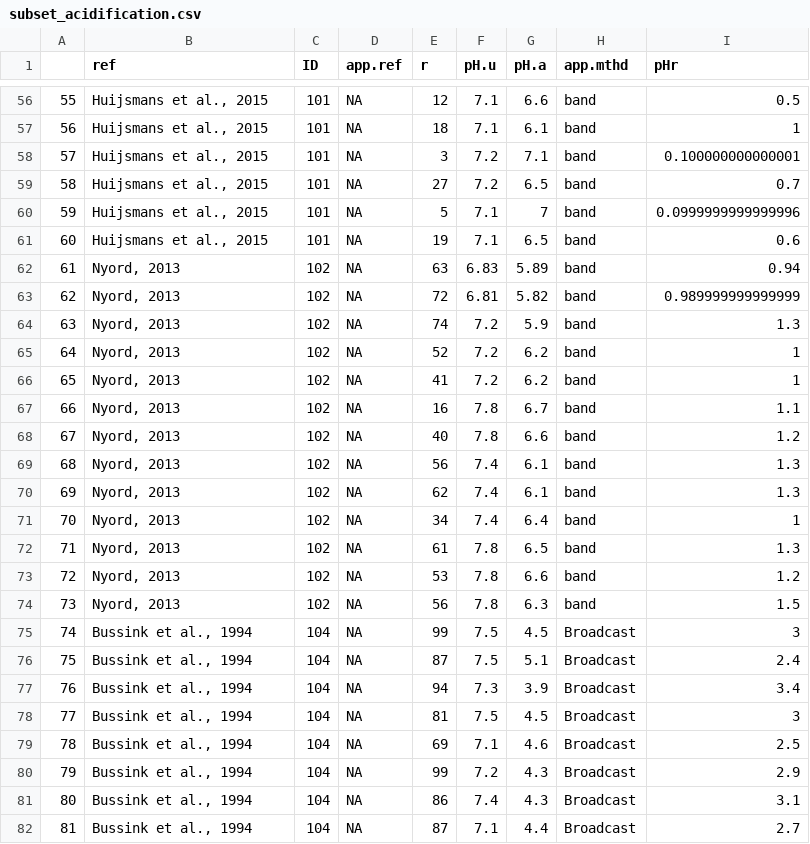
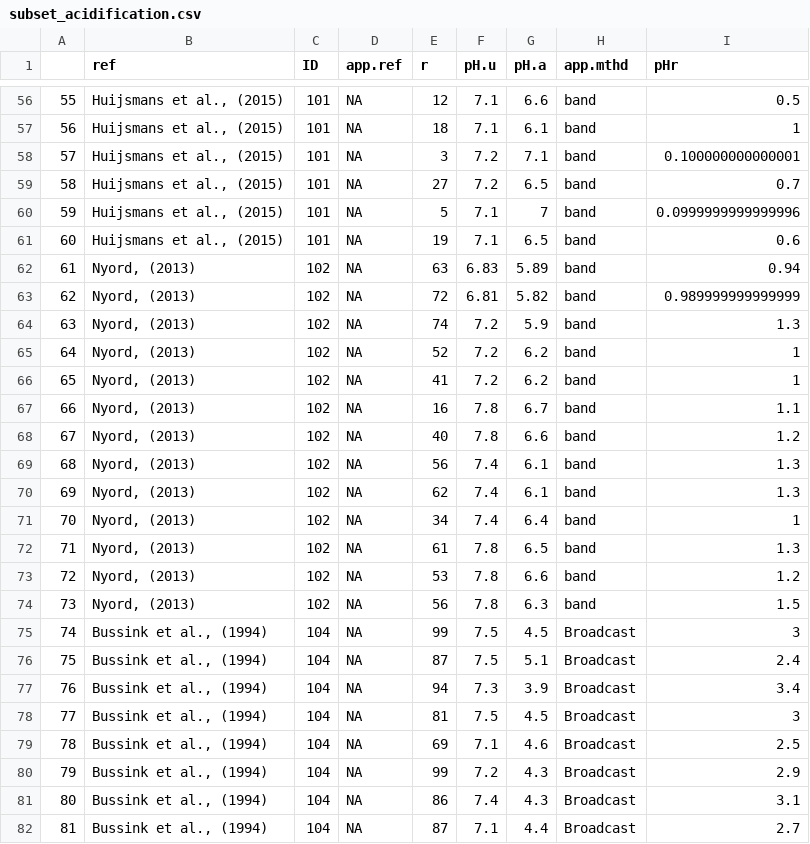
Before and after one commit to AU-BCE-EE/GD-NH3, a CSV file: chapter_7/reductions-lit/output/subset_acidification.csv, drawn as a sheet; only a part is shown, gaps mark what is left out; the diff covers the shown part only.

```diff
--- a/chapter_7/reductions-lit/output/subset_acidification.csv
+++ b/chapter_7/reductions-lit/output/subset_acidification.csv
@@ -56,27 +56,27 @@
-"55","Huijsmans et al., 2015",101,NA,12,"7.1",6.6,"band",0.5
-"56","Huijsmans et al., 2015",101,NA,18,"7.1",6.1,"band",1
-"57","Huijsmans et al., 2015",101,NA,3,"7.2",7.1,"band",0.100000000000001
-"58","Huijsmans et al., 2015",101,NA,27,"7.2",6.5,"band",0.7
-"59","Huijsmans et al., 2015",101,NA,5,"7.1",7,"band",0.0999999999999996
-"60","Huijsmans et al., 2015",101,NA,19,"7.1",6.5,"band",0.6
-"61","Nyord, 2013",102,NA,63,"6.83",5.89,"band",0.94
-"62","Nyord, 2013",102,NA,72,"6.81",5.82,"band",0.989999999999999
-"63","Nyord, 2013",102,NA,74,"7.2",5.9,"band",1.3
-"64","Nyord, 2013",102,NA,52,"7.2",6.2,"band",1
-"65","Nyord, 2013",102,NA,41,"7.2",6.2,"band",1
-"66","Nyord, 2013",102,NA,16,"7.8",6.7,"band",1.1
-"67","Nyord, 2013",102,NA,40,"7.8",6.6,"band",1.2
-"68","Nyord, 2013",102,NA,56,"7.4",6.1,"band",1.3
-"69","Nyord, 2013",102,NA,62,"7.4",6.1,"band",1.3
-"70","Nyord, 2013",102,NA,34,"7.4",6.4,"band",1
-"71","Nyord, 2013",102,NA,61,"7.8",6.5,"band",1.3
-"72","Nyord, 2013",102,NA,53,"7.8",6.6,"band",1.2
-"73","Nyord, 2013",102,NA,56,"7.8",6.3,"band",1.5
-"74","Bussink et al., 1994",104,NA,99,"7.5",4.5,"Broadcast",3
-"75","Bussink et al., 1994",104,NA,87,"7.5",5.1,"Broadcast",2.4
-"76","Bussink et al., 1994",104,NA,94,"7.3",3.9,"Broadcast",3.4
-"77","Bussink et al., 1994",104,NA,81,"7.5",4.5,"Broadcast",3
-"78","Bussink et al., 1994",104,NA,69,"7.1",4.6,"Broadcast",2.5
-"79","Bussink et al., 1994",104,NA,99,"7.2",4.3,"Broadcast",2.9
-"80","Bussink et al., 1994",104,NA,86,"7.4",4.3,"Broadcast",3.1
-"81","Bussink et al., 1994",104,NA,87,"7.1",4.4,"Broadcast",2.7
+"55","Huijsmans et al., (2015)",101,NA,12,"7.1",6.6,"band",0.5
+"56","Huijsmans et al., (2015)",101,NA,18,"7.1",6.1,"band",1
+"57","Huijsmans et al., (2015)",101,NA,3,"7.2",7.1,"band",0.100000000000001
+"58","Huijsmans et al., (2015)",101,NA,27,"7.2",6.5,"band",0.7
+"59","Huijsmans et al., (2015)",101,NA,5,"7.1",7,"band",0.0999999999999996
+"60","Huijsmans et al., (2015)",101,NA,19,"7.1",6.5,"band",0.6
+"61","Nyord, (2013)",102,NA,63,"6.83",5.89,"band",0.94
+"62","Nyord, (2013)",102,NA,72,"6.81",5.82,"band",0.989999999999999
+"63","Nyord, (2013)",102,NA,74,"7.2",5.9,"band",1.3
+"64","Nyord, (2013)",102,NA,52,"7.2",6.2,"band",1
+"65","Nyord, (2013)",102,NA,41,"7.2",6.2,"band",1
+"66","Nyord, (2013)",102,NA,16,"7.8",6.7,"band",1.1
+"67","Nyord, (2013)",102,NA,40,"7.8",6.6,"band",1.2
+"68","Nyord, (2013)",102,NA,56,"7.4",6.1,"band",1.3
+"69","Nyord, (2013)",102,NA,62,"7.4",6.1,"band",1.3
+"70","Nyord, (2013)",102,NA,34,"7.4",6.4,"band",1
+"71","Nyord, (2013)",102,NA,61,"7.8",6.5,"band",1.3
+"72","Nyord, (2013)",102,NA,53,"7.8",6.6,"band",1.2
+"73","Nyord, (2013)",102,NA,56,"7.8",6.3,"band",1.5
+"74","Bussink et al., (1994)",104,NA,99,"7.5",4.5,"Broadcast",3
+"75","Bussink et al., (1994)",104,NA,87,"7.5",5.1,"Broadcast",2.4
+"76","Bussink et al., (1994)",104,NA,94,"7.3",3.9,"Broadcast",3.4
+"77","Bussink et al., (1994)",104,NA,81,"7.5",4.5,"Broadcast",3
+"78","Bussink et al., (1994)",104,NA,69,"7.1",4.6,"Broadcast",2.5
+"79","Bussink et al., (1994)",104,NA,99,"7.2",4.3,"Broadcast",2.9
+"80","Bussink et al., (1994)",104,NA,86,"7.4",4.3,"Broadcast",3.1
+"81","Bussink et al., (1994)",104,NA,87,"7.1",4.4,"Broadcast",2.7
```
Also changed, not shown: 117 edited cells elsewhere in this file, 9 other files.
